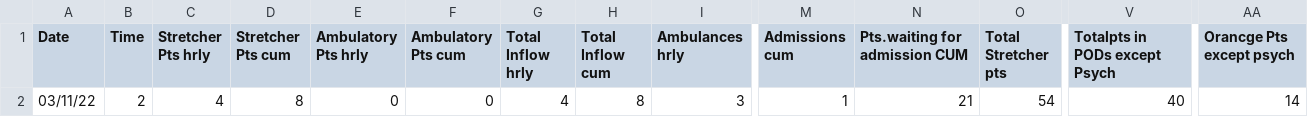
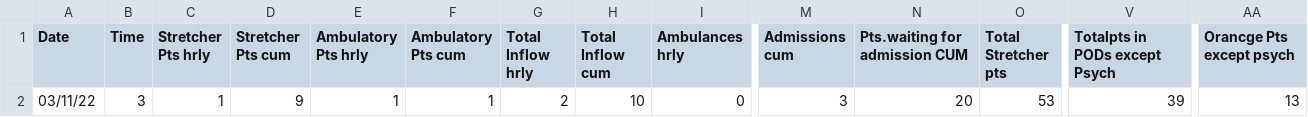
Before and after one commit to drdevinhopkins/hourly-report, a CSV file: data/current.csv, drawn as a sheet; only a part is shown, gaps mark what is left out; the diff covers the shown part only; the diff names each change by its address in the sheet, - before the commit and + after, or states it on an @@ line.

```diff
--- a/data/current.csv
+++ b/data/current.csv
-B2 (Time): 2
+B2 (Time): 3
-C2 (Stretcher Pts hrly): 4
+C2 (Stretcher Pts hrly): 1
-D2 (Stretcher Pts cum): 8
+D2 (Stretcher Pts cum): 9
-E2 (Ambulatory Pts hrly): 0
+E2 (Ambulatory Pts hrly): 1
-F2 (Ambulatory Pts cum): 0
+F2 (Ambulatory Pts cum): 1
-G2 (Total Inflow hrly): 4
+G2 (Total Inflow hrly): 2
-H2 (Total Inflow cum): 8
+H2 (Total Inflow cum): 10
-I2 (Ambulances hrly): 3
+I2 (Ambulances hrly): 0
-M2 (Admissions cum): 1
+M2 (Admissions cum): 3
-N2 (Pts.waiting for admission CUM): 21
+N2 (Pts.waiting for admission CUM): 20
-O2 (Total Stretcher pts): 54
+O2 (Total Stretcher pts): 53
-V2 (Totalpts in PODs except Psych): 40
+V2 (Totalpts in PODs except Psych): 39
-AA2 (Orancge Pts except psych): 14
+AA2 (Orancge Pts except psych): 13
```
Also changed, not shown: 11 edited cells elsewhere in this file, data/recent.csv, 2 other files.
